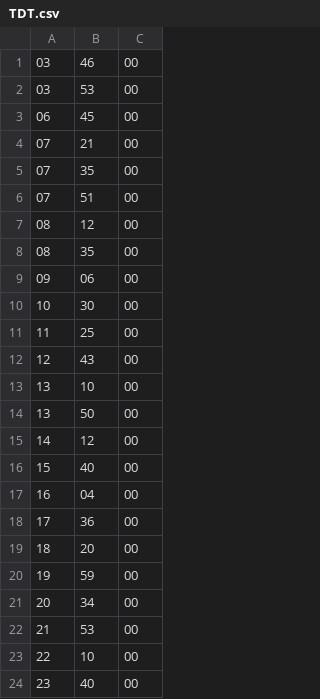
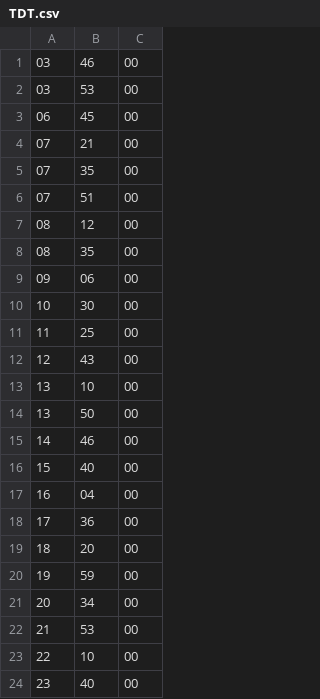
Before and after one commit to Gurrium/TDT, a CSV file: TDT.csv, drawn as a sheet.

```diff
--- a/TDT.csv
+++ b/TDT.csv
@@ -14,3 +14,3 @@
 13,50,00
-14,12,00
+14,46,00
 15,40,00
```
Also changed, not shown: 1 other file.
